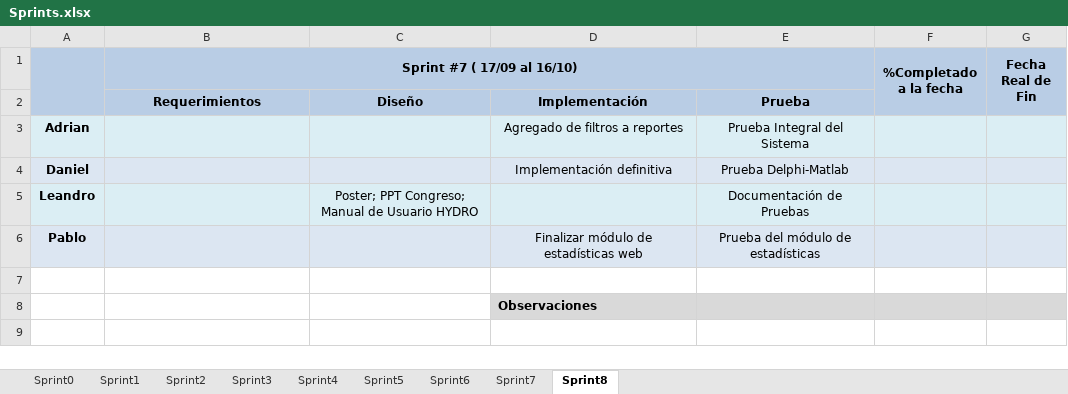
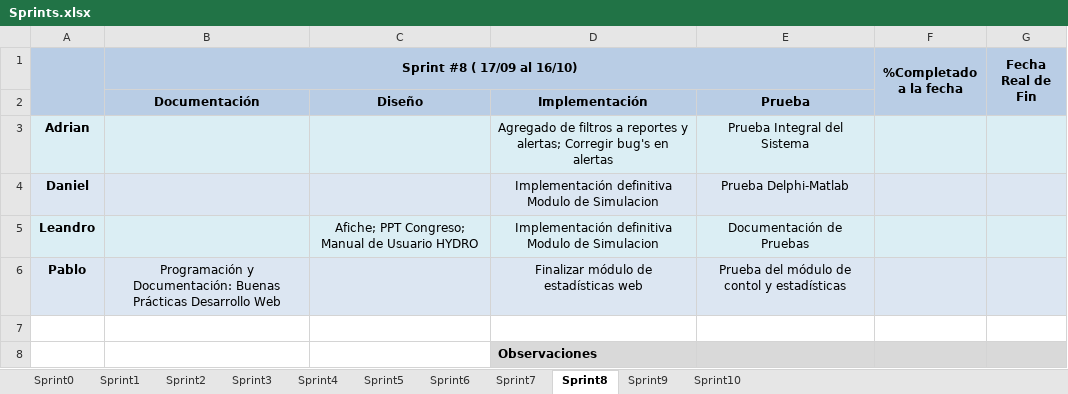
Before and after one commit to gsenergin/hydro2011, an Excel workbook: Informes/TP Anual 2/Sprints.xlsx, sheet Sprint8, drawn as a sheet; values as stored, in another font and other column widths than the file's, no borders; conditional formats not drawn; the diff names each change by its address in the sheet, - before the commit and + after, or states it on an @@ line.

```diff
--- a/Informes/TP Anual 2/Sprints.xlsx (sheet Sprint8)
+++ b/Informes/TP Anual 2/Sprints.xlsx (sheet Sprint8)
+sheet tab: Sprint9
+sheet tab: Sprint10
-B1: Sprint #7 ( 17/09 al 16/10)
+B1: Sprint #8 ( 17/09 al 16/10)
-B2 (Sprint #8 ( 17/09 al 16/10)): Requerimientos
+B2 (Sprint #8 ( 17/09 al 16/10)): Documentación
-D3: …a reportes
+D3: …a reportes y alertas; Corregir bug's en alertas
-D4: Implementación definitiva
+D4: Implementación definitiva Modulo de Simulacion
-C5: Poster; PPT Congreso; Manual de Usuario HYDRO
+C5: Afiche; PPT Congreso; Manual de Usuario HYDRO
-D5: (empty)
+D5: Implementación definitiva Modulo de Simulacion
-B6 (Sprint #8 ( 17/09 al 16/10)): (empty)
+B6 (Sprint #8 ( 17/09 al 16/10)): Programación y Documentación: Buenas Prácticas Desarrollo Web
-E6: Prueba del módulo de estadísticas
+E6: Prueba del módulo de contol y estadísticas
```
Also changed, not shown: sheet Sprint7.
